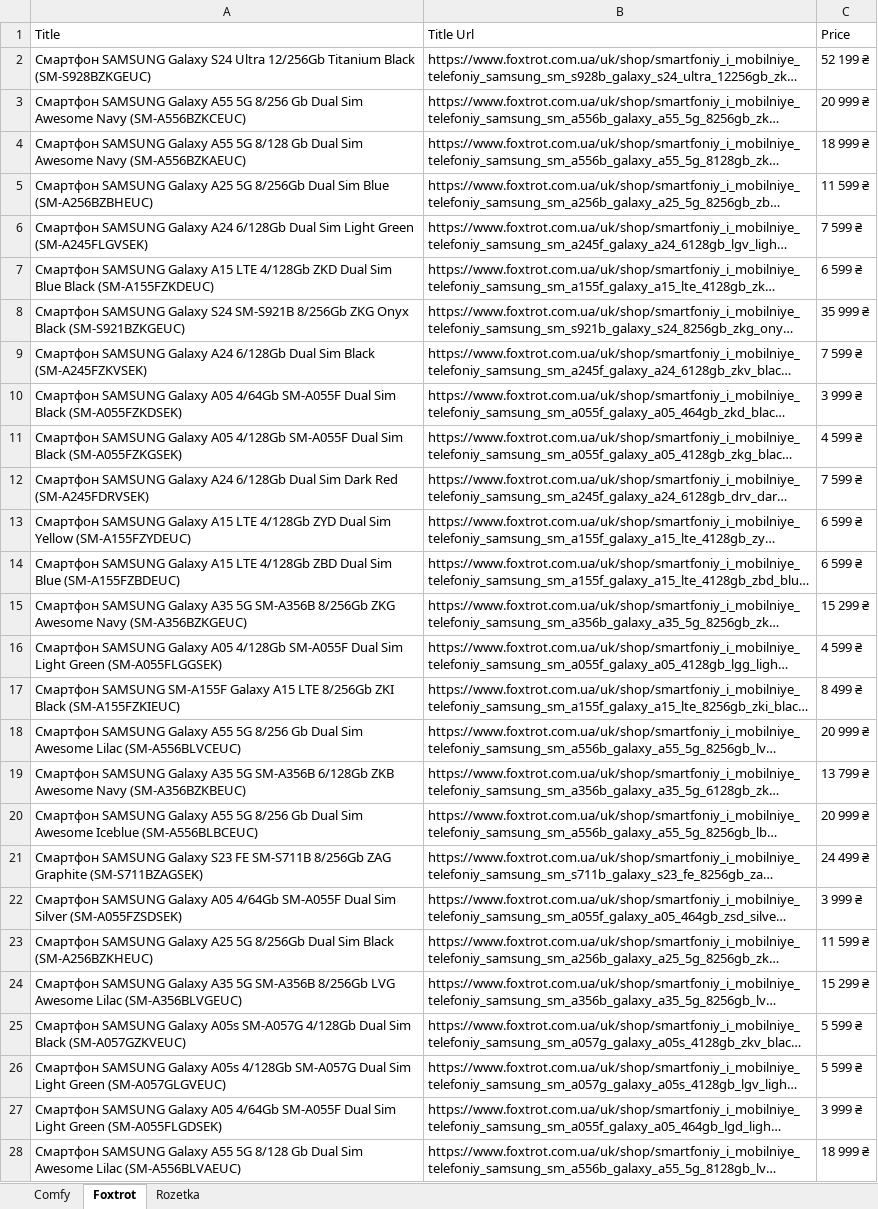
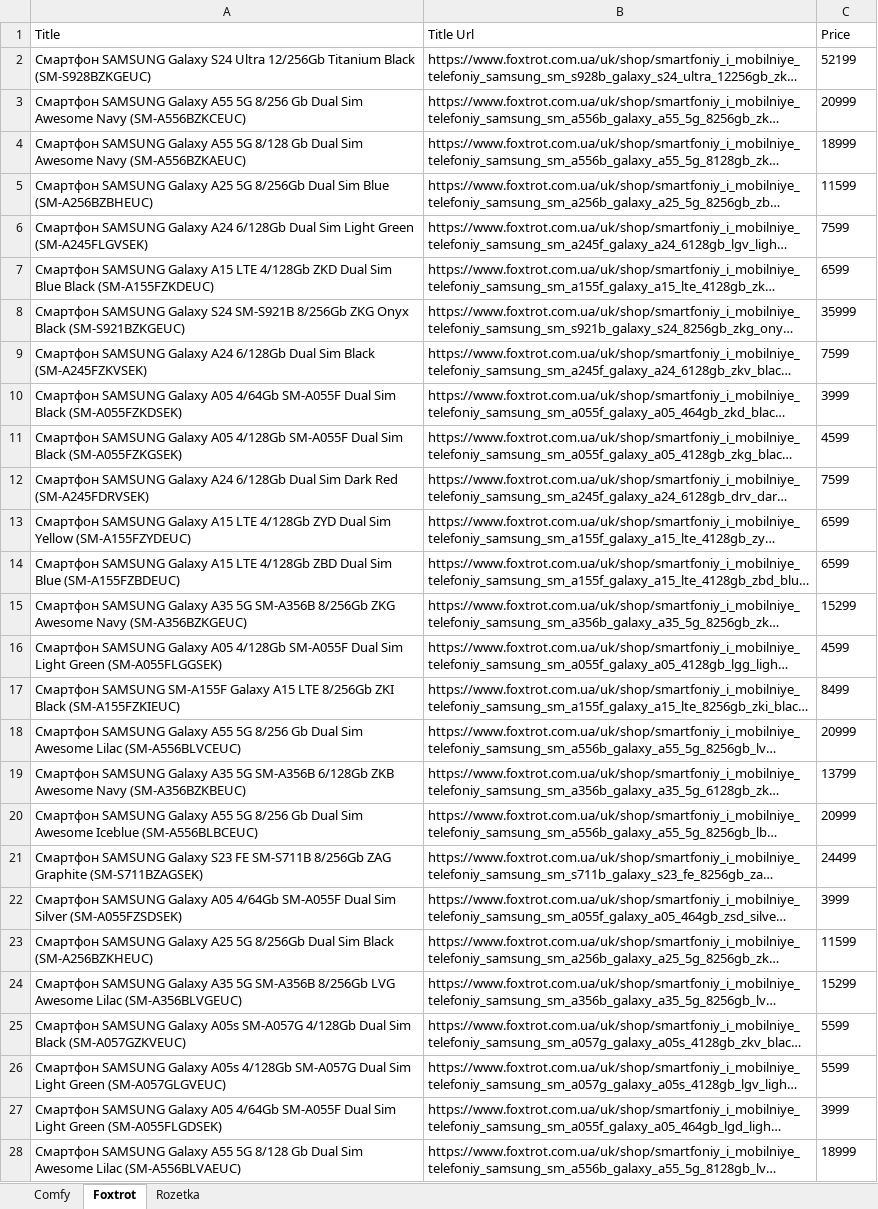
Before and after one commit to oleksanderShevchuk/DataScraping, an Excel workbook: Excels/SamsungSmartphones.xlsx, sheet Foxtrot, drawn as a sheet; only a part is shown; long unchanged cells end in …; values as stored, in another font and other column widths than the file's, no borders; the diff covers the shown part only; the diff names each change by its address in the sheet, - before the commit and + after, or states it on an @@ line.

Commit message:
Edited entry of Price number without symbol

```diff
--- a/Excels/SamsungSmartphones.xlsx (sheet Foxtrot)
+++ b/Excels/SamsungSmartphones.xlsx (sheet Foxtrot)
-C2 (Price): 52 199 ₴
+C2 (Price): 52199
-C3 (Price): 20 999 ₴
+C3 (Price): 20999
-C4 (Price): 18 999 ₴
+C4 (Price): 18999
-C5 (Price): 11 599 ₴
+C5 (Price): 11599
-C6 (Price): 7 599 ₴
+C6 (Price): 7599
-C7 (Price): 6 599 ₴
+C7 (Price): 6599
-C8 (Price): 35 999 ₴
+C8 (Price): 35999
-C9 (Price): 7 599 ₴
+C9 (Price): 7599
-C10 (Price): 3 999 ₴
+C10 (Price): 3999
-C11 (Price): 4 599 ₴
+C11 (Price): 4599
-C12 (Price): 7 599 ₴
+C12 (Price): 7599
-C13:C14 (Price): 6 599 ₴
+C13:C14 (Price): 6599
-C15 (Price): 15 299 ₴
+C15 (Price): 15299
-C16 (Price): 4 599 ₴
+C16 (Price): 4599
-C17 (Price): 8 499 ₴
+C17 (Price): 8499
-C18 (Price): 20 999 ₴
+C18 (Price): 20999
-C19 (Price): 13 799 ₴
+C19 (Price): 13799
-C20 (Price): 20 999 ₴
+C20 (Price): 20999
-C21 (Price): 24 499 ₴
+C21 (Price): 24499
-C22 (Price): 3 999 ₴
+C22 (Price): 3999
-C23 (Price): 11 599 ₴
+C23 (Price): 11599
-C24 (Price): 15 299 ₴
+C24 (Price): 15299
-C25:C26 (Price): 5 599 ₴
+C25:C26 (Price): 5599
-C27 (Price): 3 999 ₴
+C27 (Price): 3999
-C28 (Price): 18 999 ₴
+C28 (Price): 18999
```
Also changed, not shown: 2 added rows, 2 removed rows and 98 edited cells elsewhere in this sheet, sheet Rozetka, sheet Comfy, 5 other files.
